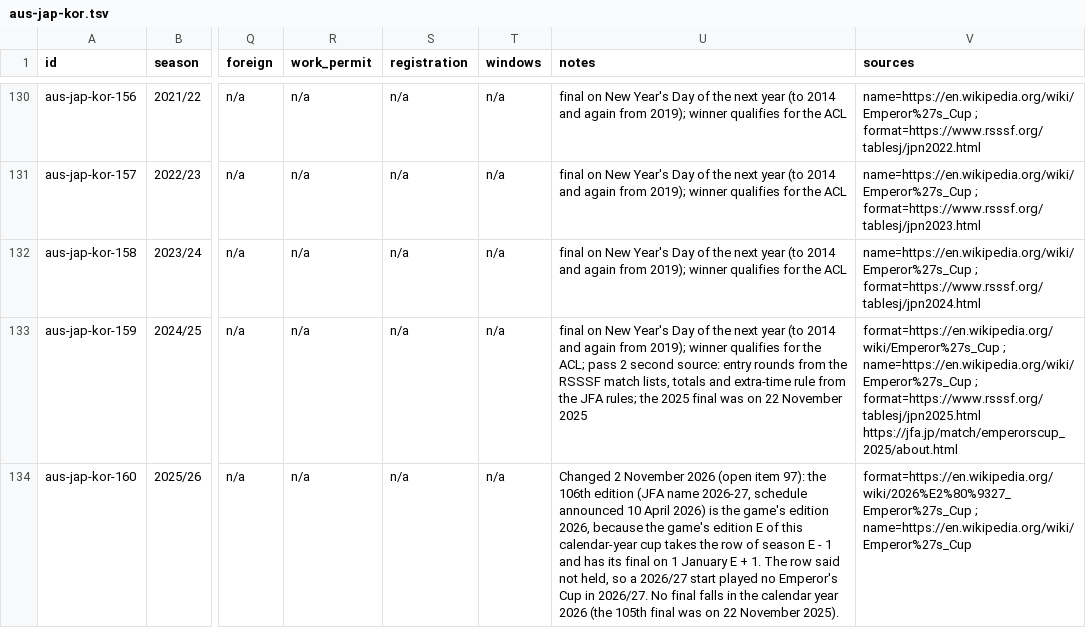
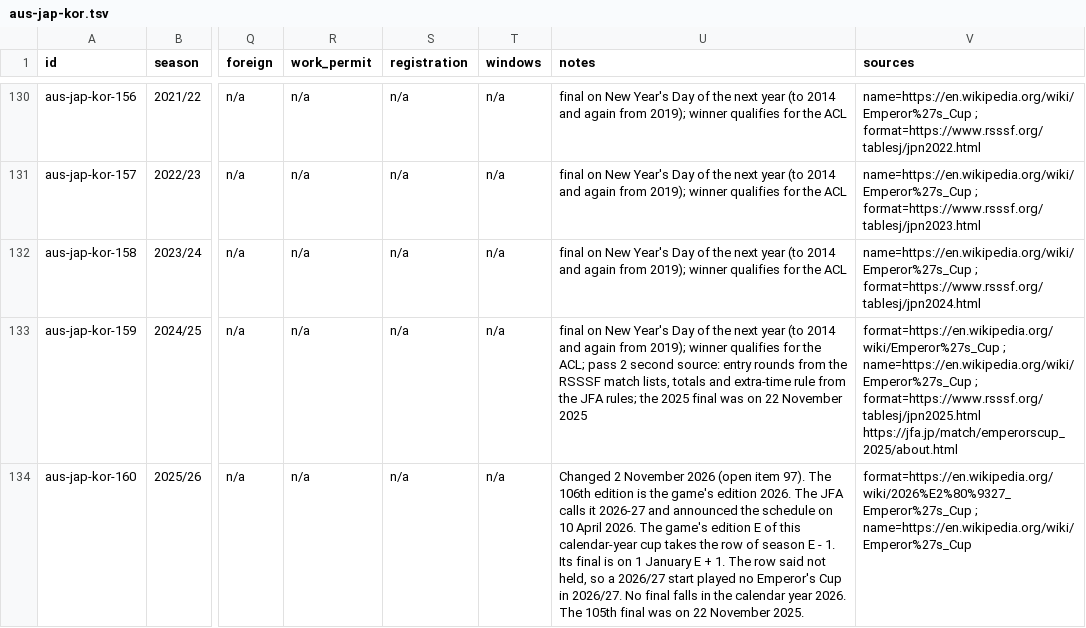
Before and after one commit to korncola/cm0102-bosman-edition, a TSV file: docs/research/rules-0.6.0/aus-jap-kor.tsv, drawn as a sheet; only a part is shown, gaps mark what is left out; the diff covers the shown part only; the diff names each change by its address in the sheet, - before the commit and + after, or states it on an @@ line.

```diff
--- a/docs/research/rules-0.6.0/aus-jap-kor.tsv
+++ b/docs/research/rules-0.6.0/aus-jap-kor.tsv
-U134 (notes): …(open item 97): the 106th edition (JFA name 2026-27, schedule announced 10 April 2026) is the game's edition 2026, because the game's edition E of this calendar-year cup takes the row of season E - 1 and has its final on 1 January E + 1. The row said not held, so a 2026/27 start played no Emperor's Cup in 2026/27. No final falls in the calendar year 2026 (the 105th final was on 22 November 2025).
+U134 (notes): …(open item 97). The 106th edition is the game's edition 2026. The JFA calls it 2026-27 and announced the schedule on 10 April 2026. The game's edition E of this calendar-year cup takes the row of season E - 1. Its final is on 1 January E + 1. The row said not held, so a 2026/27 start played no Emperor's Cup in 2026/27. No final falls in the calendar year 2026. The 105th final was on 22 November 2025.
```
Also changed, not shown: 9 edited cells elsewhere in this file, docs/research/history-0.6.0/americas.tsv, 1 other file.
